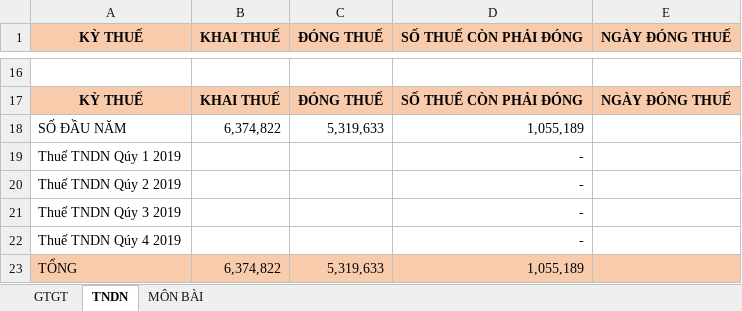
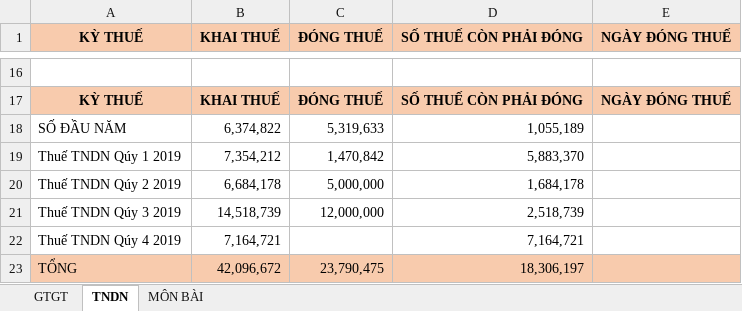
Before and after one commit to laminhtam2014/KeToan_PhuocViet, an Excel workbook: KE TOAN 2020/THUẾ_2020.xlsx, sheet TNDN, drawn as a sheet; only a part is shown, gaps mark what is left out; values as stored, in another font and other column widths than the file's, no borders; removed rows and columns are numbered as before the commit, all else as after; the diff names each change by its address in the sheet, - before the commit and + after, or states it on an @@ line.

```diff
--- a/KE TOAN 2020/THUẾ_2020.xlsx (sheet TNDN)
+++ b/KE TOAN 2020/THUẾ_2020.xlsx (sheet TNDN)
-row 19: Thuế TNDN Qúy 1 2019 |  |  | -
-row 20: Thuế TNDN Qúy 2 2019 |  |  | -
-row 21: Thuế TNDN Qúy 3 2019 |  |  | -
+row 19: Thuế TNDN Qúy 1 2019 | 7,354,212 | 1,470,842 | 5,883,370
+row 20: Thuế TNDN Qúy 2 2019 | 6,684,178 | 5,000,000 | 1,684,178
+row 21: Thuế TNDN Qúy 3 2019 | 14,518,739 | 12,000,000 | 2,518,739
-B22 (KHAI THUẾ): (empty)
+B22 (KHAI THUẾ): 7,164,721
-D22 (SỐ THUẾ CÒN PHẢI ĐÓNG): -
+D22 (SỐ THUẾ CÒN PHẢI ĐÓNG): 7,164,721
-row 23: TỔNG | 6,374,822 | 5,319,633 | 1,055,189
+row 23: TỔNG | 42,096,672 | 23,790,475 | 18,306,197
```
Also changed, not shown: sheet GTGT, sheet MÔN BÀI, 12 other files.
